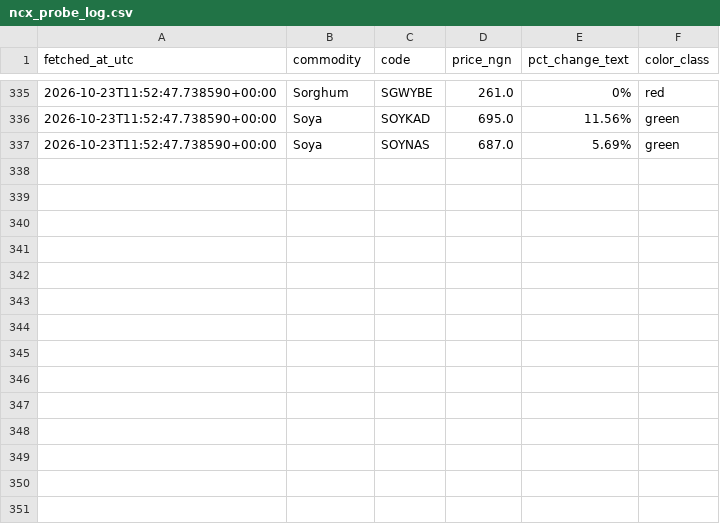
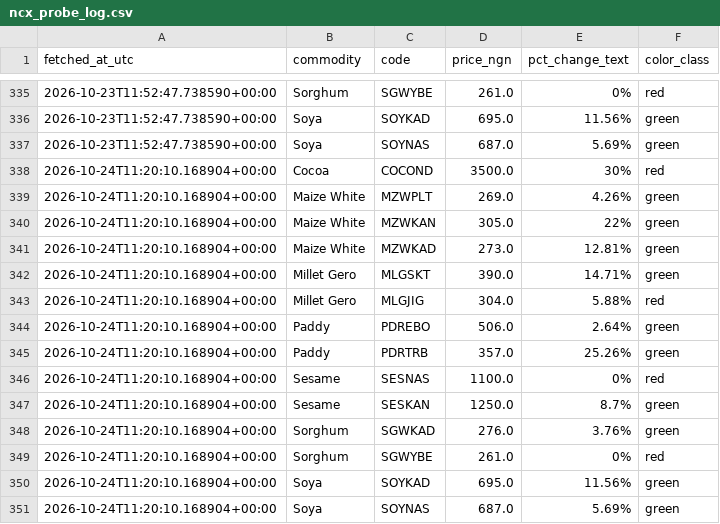
Before and after one commit to Agrolinking-Solutions/Agrolinking-Intelligence, a CSV file: data/research/ncx_probe_log.csv, drawn as a sheet; only a part is shown, gaps mark what is left out.

```diff
--- a/data/research/ncx_probe_log.csv
+++ b/data/research/ncx_probe_log.csv
@@ -337 +337,15 @@ fetched_at_utc,commodity,code,price_ngn,pct_change_text,color_class
 2026-10-23T11:52:47.738590+00:00,Soya,SOYNAS,687.0,5.69%,green
+2026-10-24T11:20:10.168904+00:00,Cocoa,COCOND,3500.0,30%,red
+2026-10-24T11:20:10.168904+00:00,Maize White,MZWPLT,269.0,4.26%,green
+2026-10-24T11:20:10.168904+00:00,Maize White,MZWKAN,305.0,22%,green
+2026-10-24T11:20:10.168904+00:00,Maize White,MZWKAD,273.0,12.81%,green
+2026-10-24T11:20:10.168904+00:00,Millet Gero,MLGSKT,390.0,14.71%,green
+2026-10-24T11:20:10.168904+00:00,Millet Gero,MLGJIG,304.0,5.88%,red
+2026-10-24T11:20:10.168904+00:00,Paddy,PDREBO,506.0,2.64%,green
+2026-10-24T11:20:10.168904+00:00,Paddy,PDRTRB,357.0,25.26%,green
+2026-10-24T11:20:10.168904+00:00,Sesame,SESNAS,1100.0,0%,red
+2026-10-24T11:20:10.168904+00:00,Sesame,SESKAN,1250.0,8.7%,green
+2026-10-24T11:20:10.168904+00:00,Sorghum,SGWKAD,276.0,3.76%,green
+2026-10-24T11:20:10.168904+00:00,Sorghum,SGWYBE,261.0,0%,red
+2026-10-24T11:20:10.168904+00:00,Soya,SOYKAD,695.0,11.56%,green
+2026-10-24T11:20:10.168904+00:00,Soya,SOYNAS,687.0,5.69%,green
```
